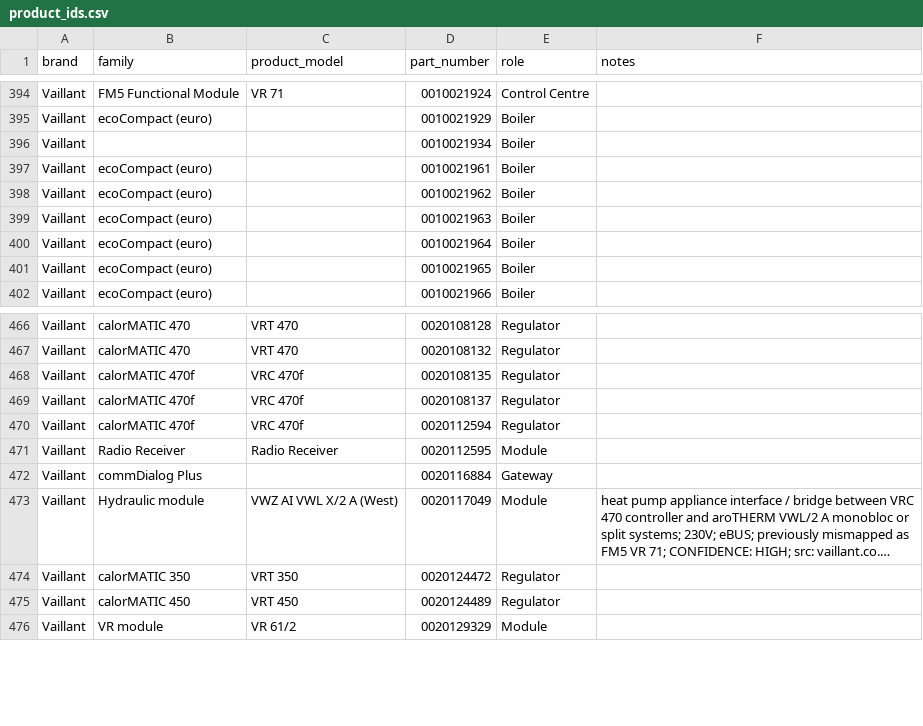
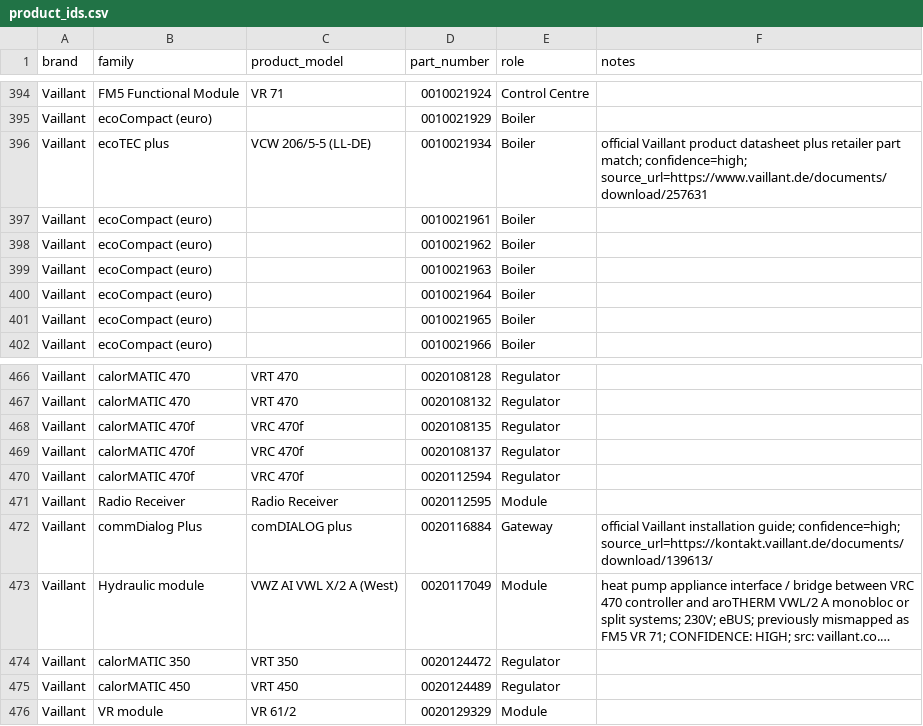
Before and after one commit to Project-Helianthus/helianthus-ebusreg, a CSV file: vaillant/productids/product_ids.csv, drawn as a sheet; only a part is shown, gaps mark what is left out; long unchanged cells end in …; the diff covers the shown part only; the diff names each change by its address in the sheet, - before the commit and + after, or states it on an @@ line.

```diff
--- a/vaillant/productids/product_ids.csv
+++ b/vaillant/productids/product_ids.csv
-B396 (family): (empty)
+B396 (family): ecoTEC plus
-C396 (product_model): (empty)
+C396 (product_model): VCW 206/5-5 (LL-DE)
-F396 (notes): (empty)
+F396 (notes): official Vaillant product datasheet plus retailer part match; confidence=high; source_url=https://www.vaillant.de/documents/download/257631
-C472 (product_model): (empty)
+C472 (product_model): comDIALOG plus
-F472 (notes): (empty)
+F472 (notes): official Vaillant installation guide; confidence=high; source_url=https://kontakt.vaillant.de/documents/download/139613/
```
Also changed, not shown: 34 edited cells elsewhere in this file.
